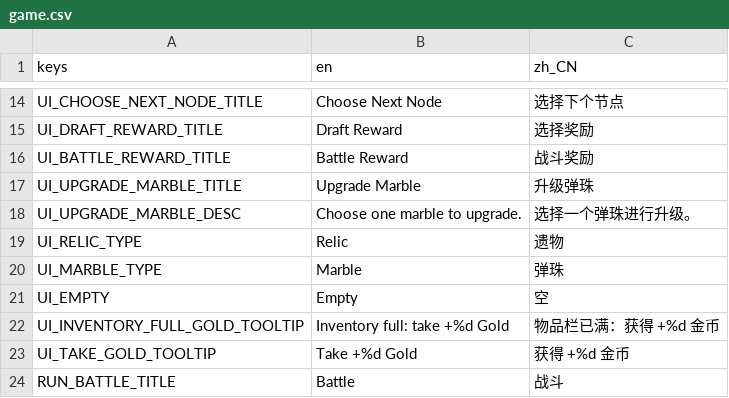
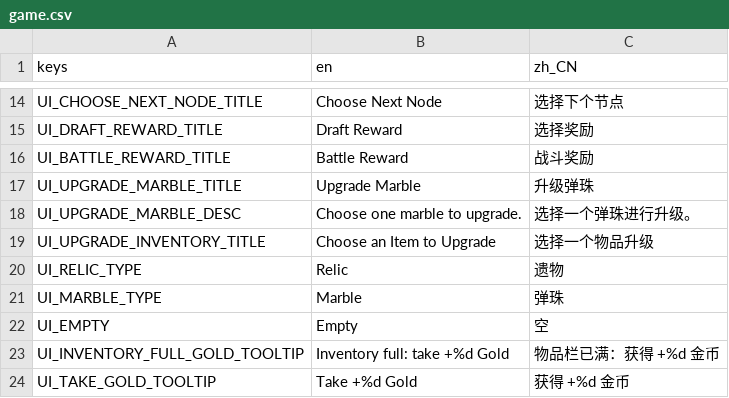
Before and after one commit to chenyuhang8563/pinball_rogue, a CSV file: translations/game.csv, drawn as a sheet; only a part is shown, gaps mark what is left out; the shorter side is filled out with more unchanged rows; the diff names each change by its address in the sheet, - before the commit and + after, or states it on an @@ line.

Commit message:
feat: add skill upgrades to inventory flow

```diff
--- a/translations/game.csv
+++ b/translations/game.csv
+row 19: UI_UPGRADE_INVENTORY_TITLE | Choose an Item to Upgrade | 选择一个物品升级
```
Also changed, not shown: 13 other files.
